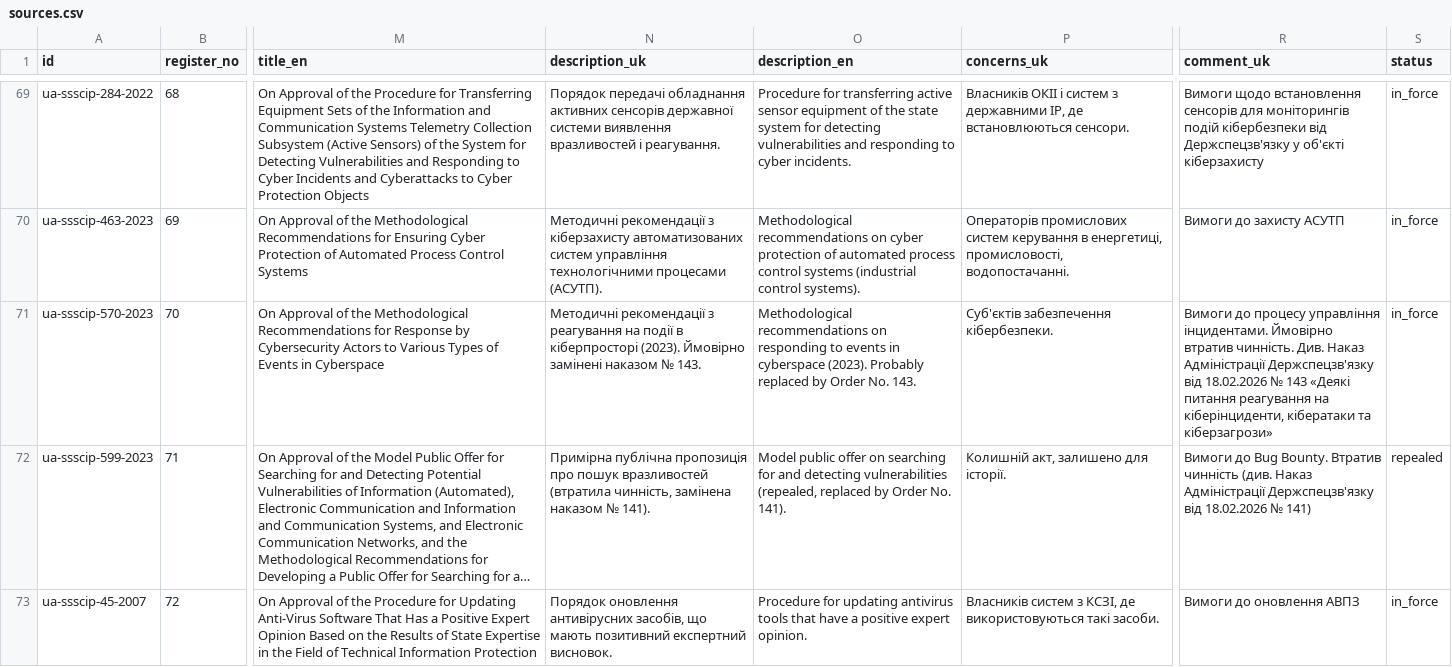
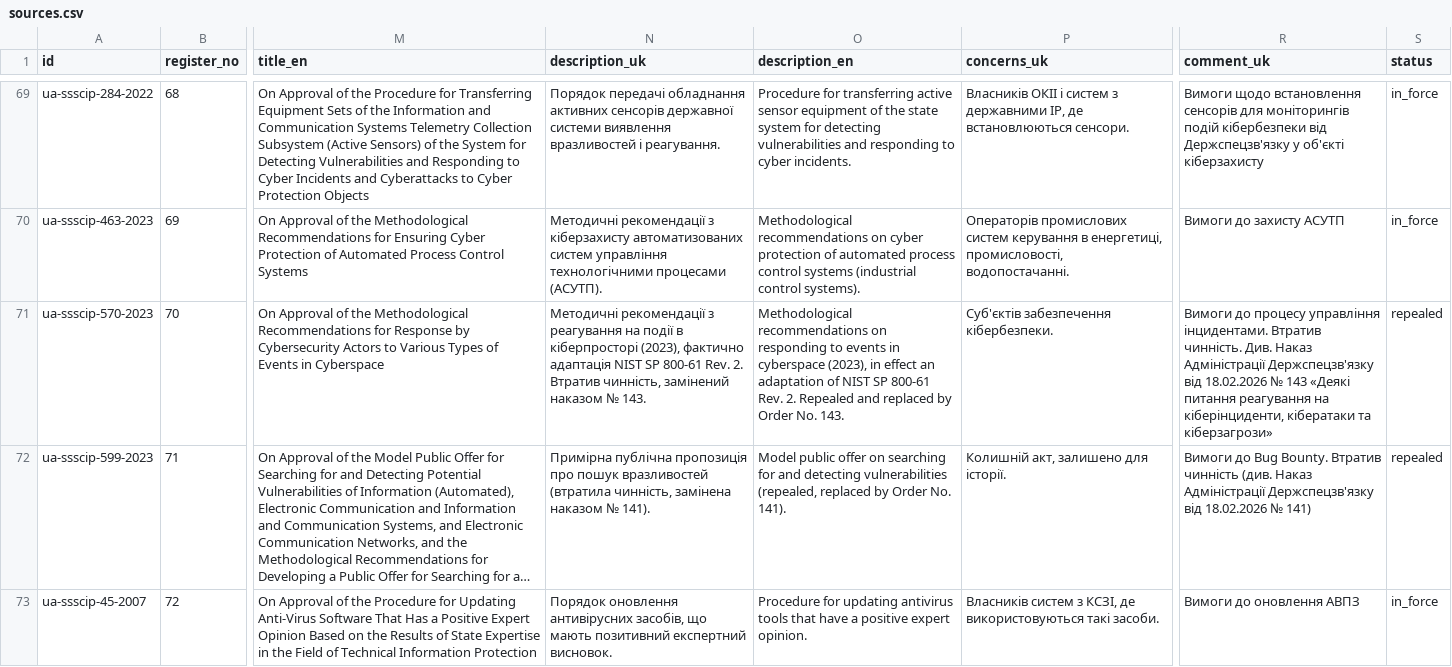
Before and after one commit to Ivan-Gokin/grc-foundation-ua, a CSV file: data/sources.csv, drawn as a sheet; only a part is shown, gaps mark what is left out; long unchanged cells end in …; the diff names each change by its address in the sheet, - before the commit and + after, or states it on an @@ line.

```diff
--- a/data/sources.csv
+++ b/data/sources.csv
-N71 (description_uk): …в кіберпросторі (2023). Ймовірно замінені наказом №…
+N71 (description_uk): …в кіберпросторі (2023), фактично адаптація NIST SP 800-61 Rev. 2. Втратив чинність, замінений наказом №…
-O71 (description_en): …in cyberspace (2023). Probably replaced by…
+O71 (description_en): …in cyberspace (2023), in effect an adaptation of NIST SP 800-61 Rev. 2. Repealed and replaced by…
-R71 (comment_uk): …управління інцидентами. Ймовірно втратив чинність. Див.…
+R71 (comment_uk): …управління інцидентами. Втратив чинність. Див.…
-S71 (status): in_force
+S71 (status): repealed
```
Also changed, not shown: data/chain_steps.csv, data/chains.csv, 8 other files.
